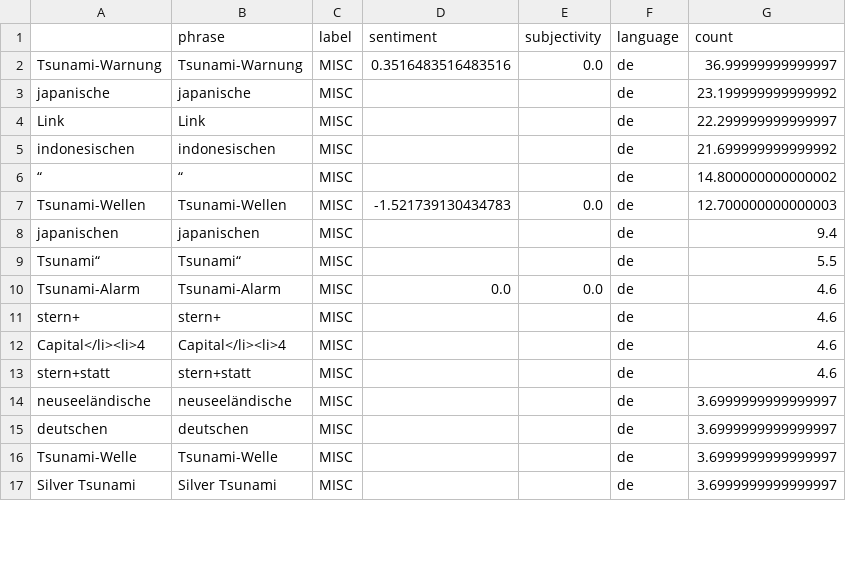
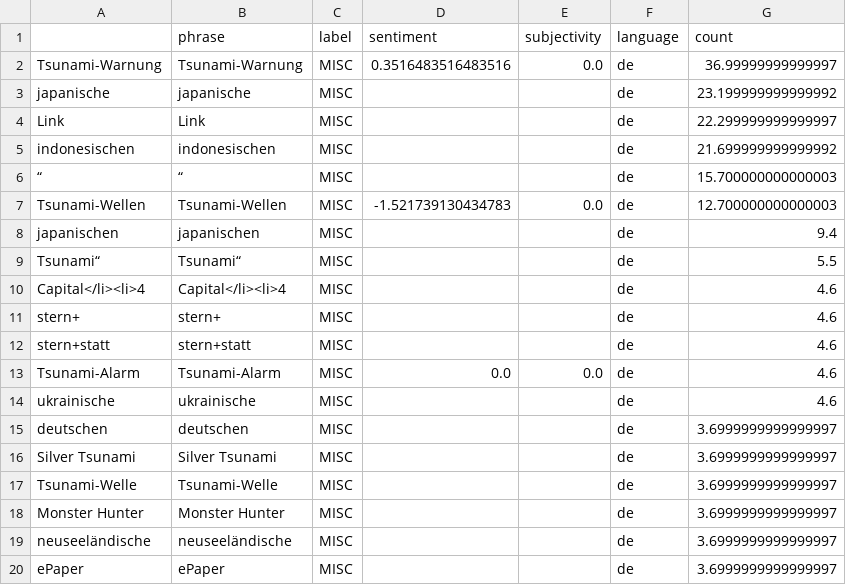
Before and after one commit to MarcoL95-news/tsunamiIsComing, a CSV file: csv/sentiments_misc.csv, drawn as a sheet; only a part is shown; the diff covers the shown part only.

```diff
--- a/csv/sentiments_misc.csv
+++ b/csv/sentiments_misc.csv
@@ -7,3 +7,3 @@ japanische,japanische,MISC,,,de,23.199999999999992
 indonesischen,indonesischen,MISC,,,de,21.699999999999992
-“,“,MISC,,,de,14.800000000000002
+“,“,MISC,,,de,15.700000000000003
 Tsunami-Wellen,Tsunami-Wellen,MISC,-1.521739130434783,0.0,de,12.700000000000003
@@ -11,9 +11,12 @@ japanischen,japanischen,MISC,,,de,9.4
 Tsunami“,Tsunami“,MISC,,,de,5.5
+Capital</li><li>4,Capital</li><li>4,MISC,,,de,4.6
+stern+,stern+,MISC,,,de,4.6
+stern+statt,stern+statt,MISC,,,de,4.6
 Tsunami-Alarm,Tsunami-Alarm,MISC,0.0,0.0,de,4.6
-stern+,stern+,MISC,,,de,4.6
-Capital</li><li>4,Capital</li><li>4,MISC,,,de,4.6
-stern+statt,stern+statt,MISC,,,de,4.6
+ukrainische,ukrainische,MISC,,,de,4.6
+deutschen,deutschen,MISC,,,de,3.6999999999999997
+Silver Tsunami,Silver Tsunami,MISC,,,de,3.6999999999999997
+Tsunami-Welle,Tsunami-Welle,MISC,,,de,3.6999999999999997
+Monster Hunter,Monster Hunter,MISC,,,de,3.6999999999999997
 neuseeländische,neuseeländische,MISC,,,de,3.6999999999999997
-deutschen,deutschen,MISC,,,de,3.6999999999999997
-Tsunami-Welle,Tsunami-Welle,MISC,,,de,3.6999999999999997
-Silver Tsunami,Silver Tsunami,MISC,,,de,3.6999999999999997
+ePaper,ePaper,MISC,,,de,3.6999999999999997
```
Also changed, not shown: 6 added rows, 4 removed rows, 94 moved rows and 10 edited cells elsewhere in this file, csv/sentiments_days.csv, csv/sentiments_locations.csv, 7 other files.
